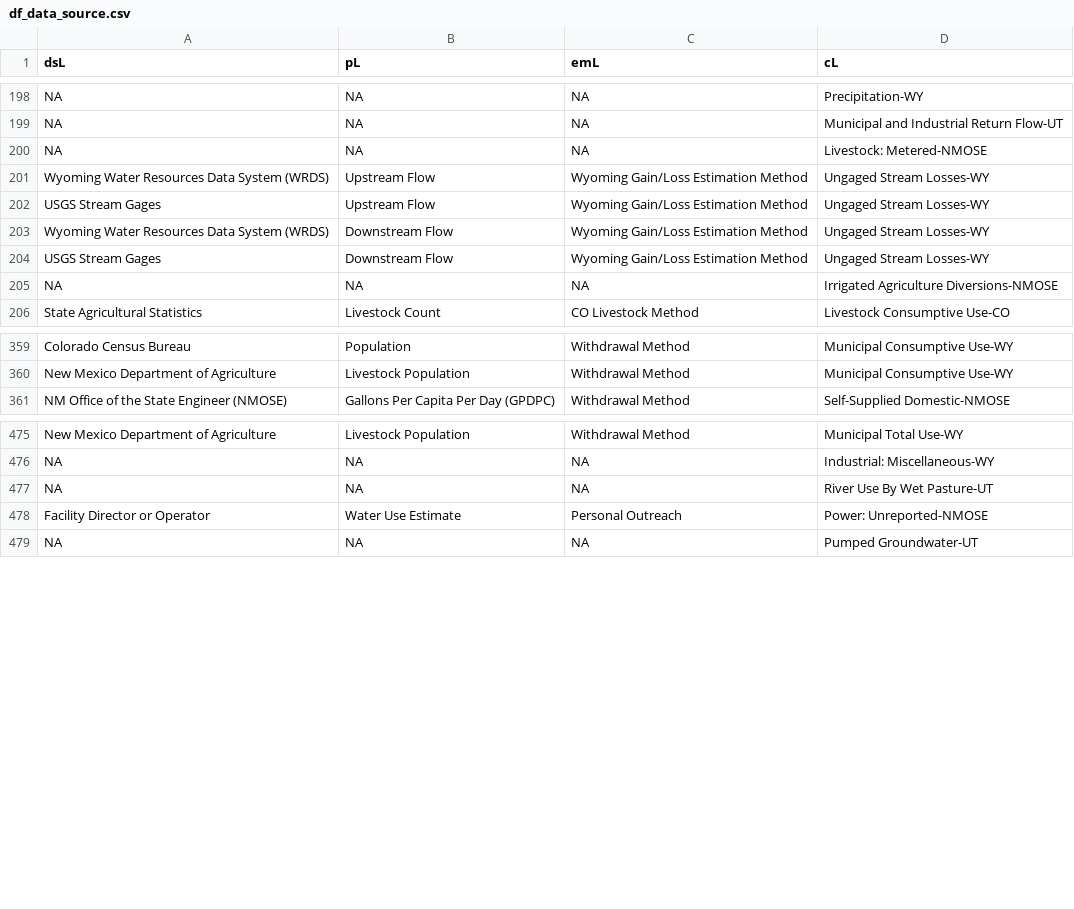
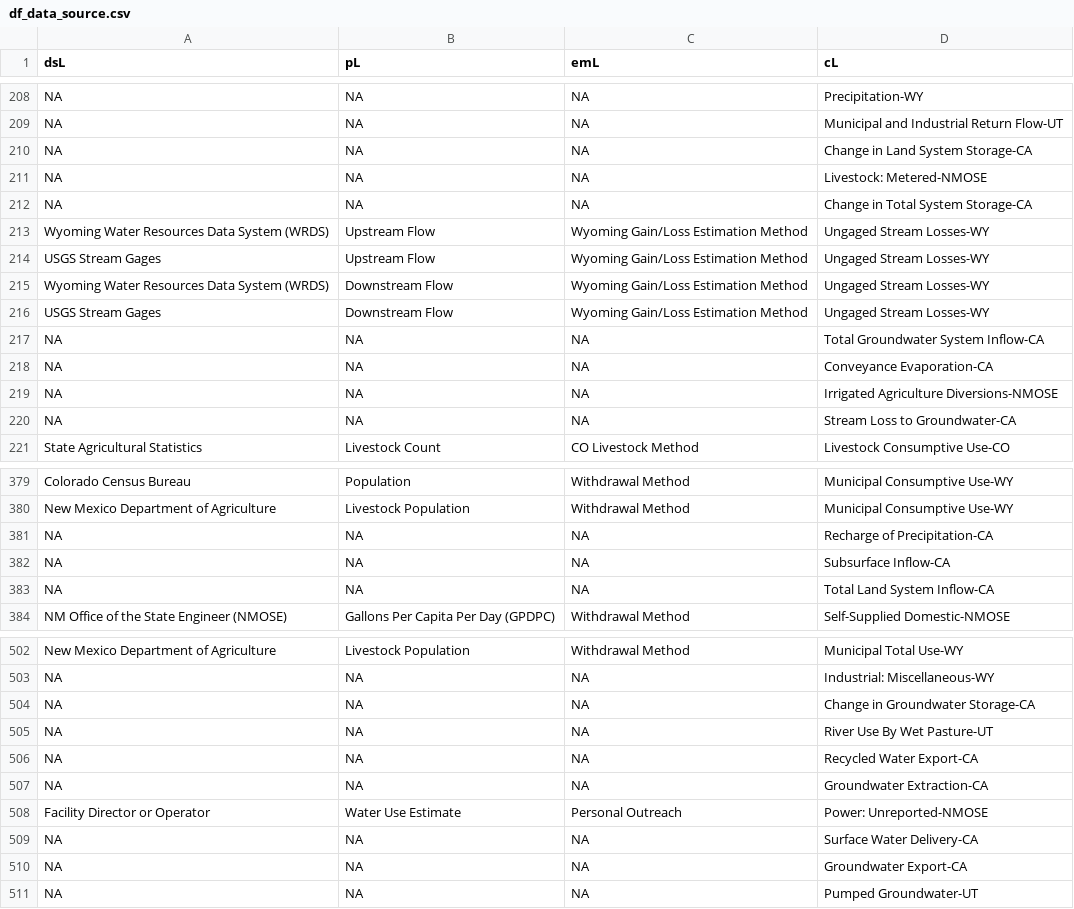
Before and after one commit to internetofwater/WaterBudgetFramework, a CSV file: water_budget_webapp_pierre/www/df_data_source.csv, drawn as a sheet; only a part is shown, gaps mark what is left out; the diff covers the shown part only.

```diff
--- a/water_budget_webapp_pierre/www/df_data_source.csv
+++ b/water_budget_webapp_pierre/www/df_data_source.csv
@@ -199,3 +209,5 @@ NA,NA,NA,Precipitation-WY
 NA,NA,NA,Municipal and Industrial Return Flow-UT
+NA,NA,NA,Change in Land System Storage-CA
 NA,NA,NA,Livestock: Metered-NMOSE
+NA,NA,NA,Change in Total System Storage-CA
 Wyoming Water Resources Data System (WRDS),Upstream Flow,Wyoming Gain/Loss Estimation Method,Ungaged Stream Losses-WY
@@ -204,3 +216,6 @@ Wyoming Water Resources Data System (WRDS),Downstream Flow,Wyoming Gain/Loss Est
 USGS Stream Gages,Downstream Flow,Wyoming Gain/Loss Estimation Method,Ungaged Stream Losses-WY
+NA,NA,NA,Total Groundwater System Inflow-CA
+NA,NA,NA,Conveyance Evaporation-CA
 NA,NA,NA,Irrigated Agriculture Diversions-NMOSE
+NA,NA,NA,Stream Loss to Groundwater-CA
 State Agricultural Statistics,Livestock Count,CO Livestock Method,Livestock Consumptive Use-CO
@@ -360,2 +380,5 @@ Colorado Census Bureau,Population,Withdrawal Method,Municipal Consumptive Use-WY
 New Mexico Department of Agriculture,Livestock Population,Withdrawal Method,Municipal Consumptive Use-WY
+NA,NA,NA,Recharge of Precipitation-CA
+NA,NA,NA,Subsurface Inflow-CA
+NA,NA,NA,Total Land System Inflow-CA
 NM Office of the State Engineer (NMOSE),Gallons Per Capita Per Day (GPDPC),Withdrawal Method,Self-Supplied Domestic-NMOSE
@@ -476,4 +503,9 @@ New Mexico Department of Agriculture,Livestock Population,Withdrawal Method,Muni
 NA,NA,NA,Industrial: Miscellaneous-WY
+NA,NA,NA,Change in Groundwater Storage-CA
 NA,NA,NA,River Use By Wet Pasture-UT
+NA,NA,NA,Recycled Water Export-CA
+NA,NA,NA,Groundwater Extraction-CA
 Facility Director or Operator,Water Use Estimate,Personal Outreach,Power: Unreported-NMOSE
+NA,NA,NA,Surface Water Delivery-CA
+NA,NA,NA,Groundwater Export-CA
 NA,NA,NA,Pumped Groundwater-UT
```
Also changed, not shown: 31 added rows elsewhere in this file, water_budget_webapp_pierre/www/df_component.csv, water_budget_webapp_pierre/www/df_state.csv, 8 other files.
